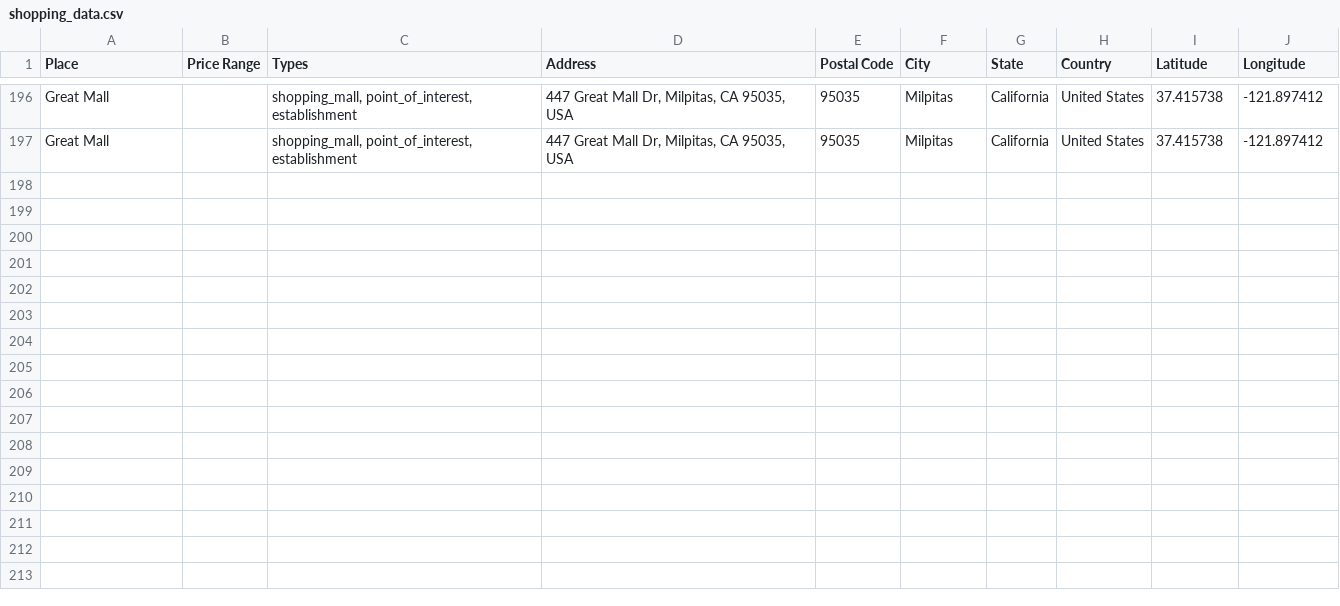
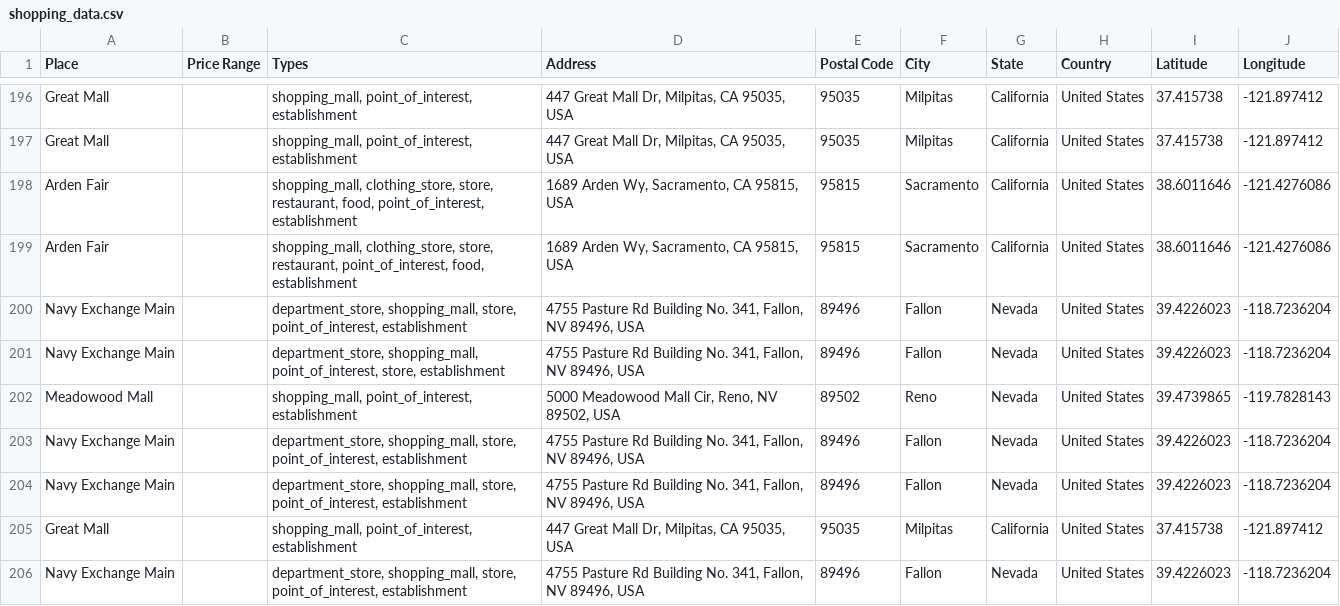
Before and after one commit to ireilly-reilly/JourneyGenius, a CSV file: journey-genius-data-scraping/shopping_data.csv, drawn as a sheet; only a part is shown, gaps mark what is left out.

```diff
--- a/journey-genius-data-scraping/shopping_data.csv
+++ b/journey-genius-data-scraping/shopping_data.csv
@@ -197 +197,10 @@ Great Mall,,"shopping_mall, point_of_interest, establishment","447 Great Mall Dr
 Great Mall,,"shopping_mall, point_of_interest, establishment","447 Great Mall Dr, Milpitas, CA 95035, USA",95035,Milpitas,California,United States,37.415738,-121.897412
+Arden Fair,,"shopping_mall, clothing_store, store, restaurant, food, point_of_interest, establishment","1689 Arden Wy, Sacramento, CA 95815, USA",95815,Sacramento,California,United States,38.6011646,-121.4276086
+Arden Fair,,"shopping_mall, clothing_store, store, restaurant, point_of_interest, food, establishment","1689 Arden Wy, Sacramento, CA 95815, USA",95815,Sacramento,California,United States,38.6011646,-121.4276086
+Navy Exchange Main,,"department_store, shopping_mall, store, point_of_interest, establishment","4755 Pasture Rd Building No. 341, Fallon, NV 89496, USA",89496,Fallon,Nevada,United States,39.4226023,-118.7236204
+Navy Exchange Main,,"department_store, shopping_mall, point_of_interest, store, establishment","4755 Pasture Rd Building No. 341, Fallon, NV 89496, USA",89496,Fallon,Nevada,United States,39.4226023,-118.7236204
+Meadowood Mall,,"shopping_mall, point_of_interest, establishment","5000 Meadowood Mall Cir, Reno, NV 89502, USA",89502,Reno,Nevada,United States,39.4739865,-119.7828143
+Navy Exchange Main,,"department_store, shopping_mall, store, point_of_interest, establishment","4755 Pasture Rd Building No. 341, Fallon, NV 89496, USA",89496,Fallon,Nevada,United States,39.4226023,-118.7236204
+Navy Exchange Main,,"department_store, shopping_mall, store, point_of_interest, establishment","4755 Pasture Rd Building No. 341, Fallon, NV 89496, USA",89496,Fallon,Nevada,United States,39.4226023,-118.7236204
+Great Mall,,"shopping_mall, point_of_interest, establishment","447 Great Mall Dr, Milpitas, CA 95035, USA",95035,Milpitas,California,United States,37.415738,-121.897412
+Navy Exchange Main,,"department_store, shopping_mall, store, point_of_interest, establishment","4755 Pasture Rd Building No. 341, Fallon, NV 89496, USA",89496,Fallon,Nevada,United States,39.4226023,-118.7236204
```
Also changed, not shown: journey-genius-data-scraping/activity_data.csv, journey-genius-data-scraping/hotel_data.csv, 6 other files.
